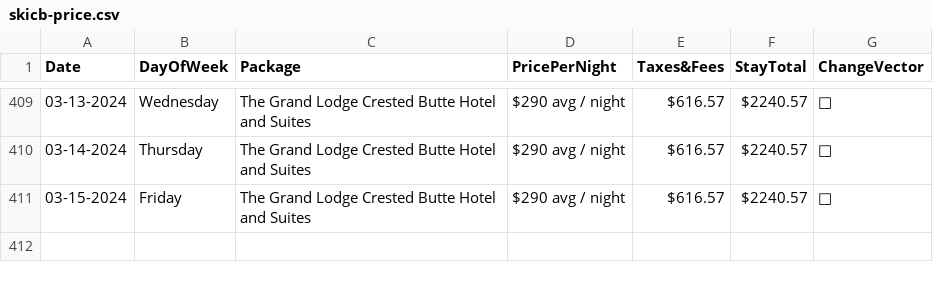
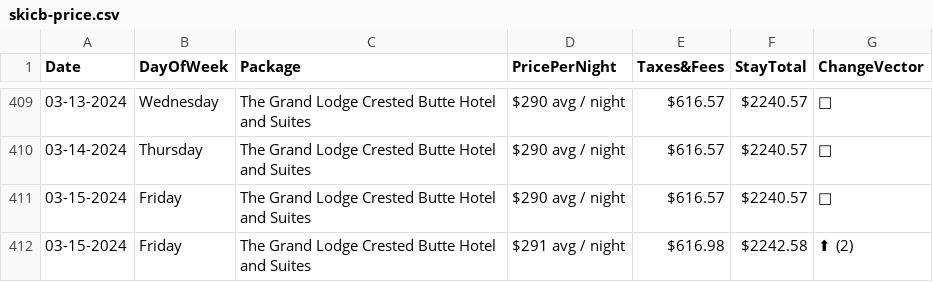
Before and after one commit to pelennio/skiCB_checker, a CSV file: curent_prices/skicb-price.csv, drawn as a sheet; only a part is shown, gaps mark what is left out; the diff names each change by its address in the sheet, - before the commit and + after, or states it on an @@ line.

```diff
--- a/curent_prices/skicb-price.csv
+++ b/curent_prices/skicb-price.csv
+row 412: 03-15-2024 | Friday | The Grand Lodge Crested Butte Hotel and Suites | $291 avg / night | $616.98 | $2242.58 | ⬆ (2)
```
Also changed, not shown: curent_prices/cbAirbNB.csv, curent_prices/vrbo.csv.
